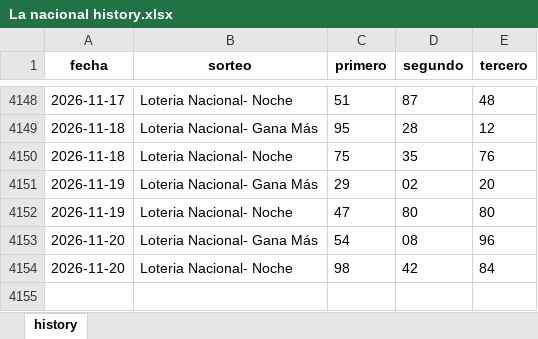
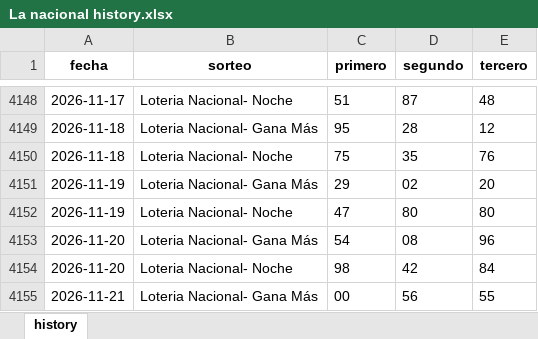
Before and after one commit to carbosota1/UPDATELOTMIX, an Excel workbook: data/histories/La nacional history.xlsx, sheet history, drawn as a sheet; only a part is shown, gaps mark what is left out; values as stored, in another font and other column widths than the file's, no borders; the diff names each change by its address in the sheet, - before the commit and + after, or states it on an @@ line.

Commit message:
Auto update histories + intraday analysis

```diff
--- a/data/histories/La nacional history.xlsx (sheet history)
+++ b/data/histories/La nacional history.xlsx (sheet history)
+row 4155: 2026-11-21 | Loteria Nacional- Gana Más | 00 | 56 | 55
```
Also changed, not shown: 5 other files.
